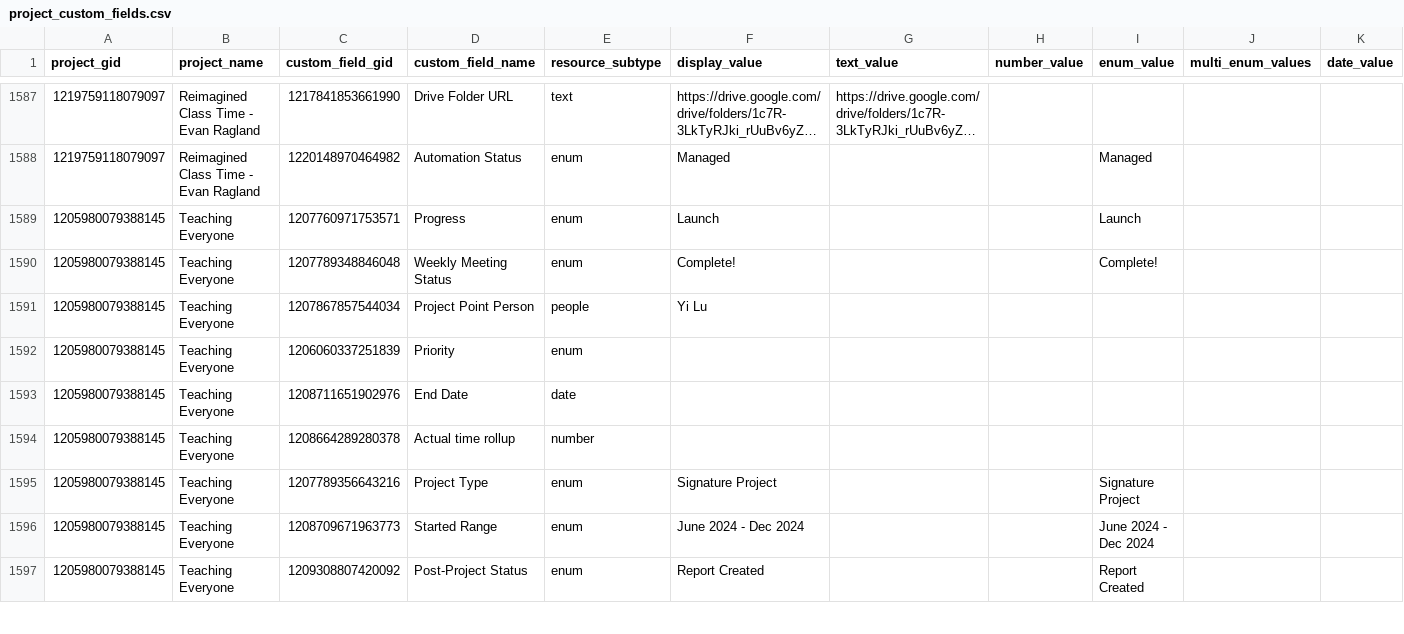
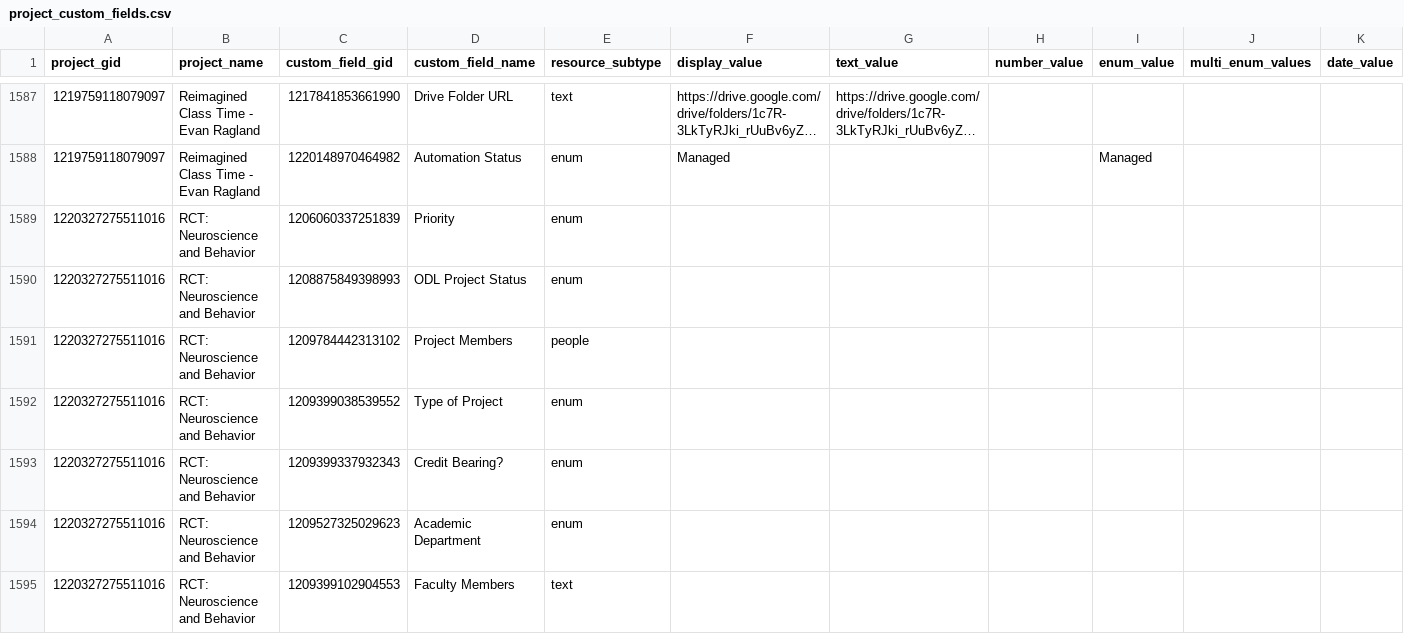
Before and after one commit to jliu234-cell/odl-estimator, a CSV file: data_all/project_custom_fields.csv, drawn as a sheet; only a part is shown, gaps mark what is left out; the shorter side is filled out with more unchanged rows; long unchanged cells end in …; rows hold the shown columns only; the diff covers the shown part only; the diff names each change by its address in the sheet, - before the commit and + after, or states it on an @@ line.

```diff
--- a/data_all/project_custom_fields.csv
+++ b/data_all/project_custom_fields.csv
+row 1589: 1220327275511016 | RCT: Neuroscience and Behavior | 1206060337251839 | Priority | enum
+row 1590: 1220327275511016 | RCT: Neuroscience and Behavior | 1208875849398993 | ODL Project Status | enum
+row 1591: 1220327275511016 | RCT: Neuroscience and Behavior | 1209784442313102 | Project Members | people
+row 1592: 1220327275511016 | RCT: Neuroscience and Behavior | 1209399038539552 | Type of Project | enum
+row 1593: 1220327275511016 | RCT: Neuroscience and Behavior | 1209399337932343 | Credit Bearing? | enum
+row 1594: 1220327275511016 | RCT: Neuroscience and Behavior | 1209527325029623 | Academic Department | enum
+row 1595: 1220327275511016 | RCT: Neuroscience and Behavior | 1209399102904553 | Faculty Members | text
```
Also changed, not shown: 7 added rows and 8 edited cells elsewhere in this file, data_all/derived/calendar_spans.csv, data_all/derived/phase_spans.csv, 12 other files.
